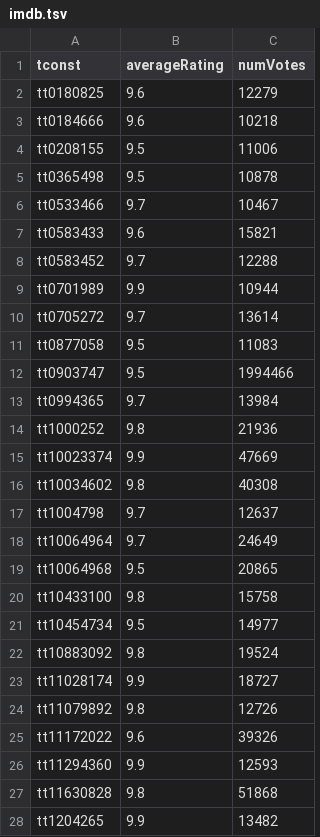
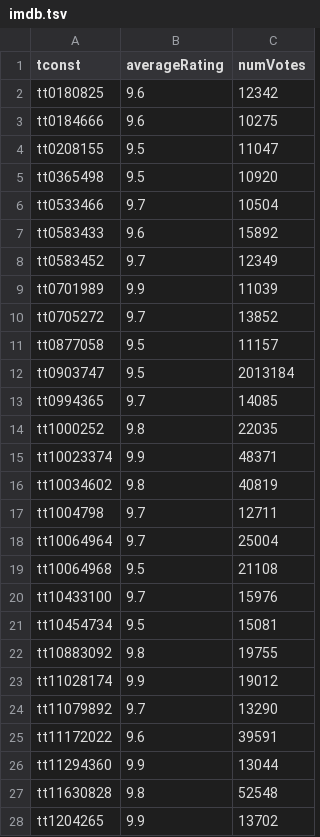
Before and after one commit to milankomaj/data, a TSV file: imdb/imdb.tsv, drawn as a sheet; only a part is shown; the diff covers the shown part only.

Commit message:
imdb

```diff
--- a/imdb/imdb.tsv
+++ b/imdb/imdb.tsv
@@ -1,28 +1,28 @@
 tconst	averageRating	numVotes
-tt0180825	9.6	12279
-tt0184666	9.6	10218
-tt0208155	9.5	11006
-tt0365498	9.5	10878
-tt0533466	9.7	10467
-tt0583433	9.6	15821
-tt0583452	9.7	12288
-tt0701989	9.9	10944
-tt0705272	9.7	13614
-tt0877058	9.5	11083
-tt0903747	9.5	1994466
-tt0994365	9.7	13984
-tt1000252	9.8	21936
-tt10023374	9.9	47669
-tt10034602	9.8	40308
-tt1004798	9.7	12637
-tt10064964	9.7	24649
-tt10064968	9.5	20865
-tt10433100	9.8	15758
-tt10454734	9.5	14977
-tt10883092	9.8	19524
-tt11028174	9.9	18727
-tt11079892	9.8	12726
-tt11172022	9.6	39326
-tt11294360	9.9	12593
-tt11630828	9.8	51868
-tt1204265	9.9	13482
+tt0180825	9.6	12342
+tt0184666	9.6	10275
+tt0208155	9.5	11047
+tt0365498	9.5	10920
+tt0533466	9.7	10504
+tt0583433	9.6	15892
+tt0583452	9.7	12349
+tt0701989	9.9	11039
+tt0705272	9.7	13852
+tt0877058	9.5	11157
+tt0903747	9.5	2013184
+tt0994365	9.7	14085
+tt1000252	9.8	22035
+tt10023374	9.9	48371
+tt10034602	9.8	40819
+tt1004798	9.7	12711
+tt10064964	9.7	25004
+tt10064968	9.5	21108
+tt10433100	9.7	15976
+tt10454734	9.5	15081
+tt10883092	9.8	19755
+tt11028174	9.9	19012
+tt11079892	9.7	13290
+tt11172022	9.6	39591
+tt11294360	9.9	13044
+tt11630828	9.8	52548
+tt1204265	9.9	13702
```
Also changed, not shown: 1 added row and 148 edited cells elsewhere in this file, imdb/numVotes_6+.tsv, imdb/numVotes_6+averageRating_9+.tsv, 1 other file.
